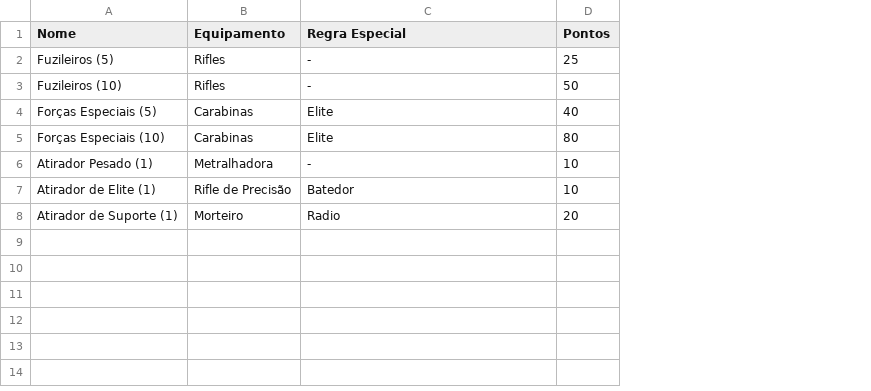
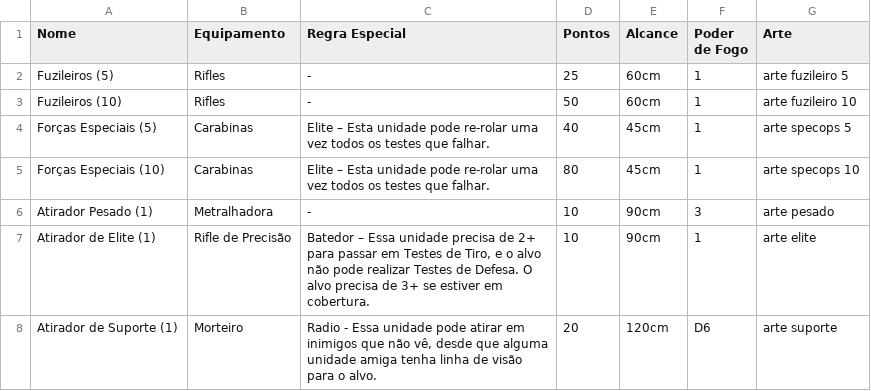
Before and after one commit to fozzimus/SpecOps, a CSV file: specops/unidades.csv, drawn as a sheet; the diff names each change by its address in the sheet, - before the commit and + after, or states it on an @@ line.

```diff
--- a/specops/unidades.csv
+++ b/specops/unidades.csv
+column E (Alcance), rows 2-8: 60cm | 60cm | 45cm | 45cm | 90cm | 90cm | 120cm
+column F (Poder de Fogo), rows 2-8: 1 | 1 | 1 | 1 | 3 | 1 | D6
+column G (Arte), rows 2-8: arte fuzileiro 5 | arte fuzileiro 10 | arte specops 5 | arte specops 10 | arte pesado | arte elite | arte suporte
-C4:C5 (Regra Especial): Elite
+C4:C5 (Regra Especial): Elite – Esta unidade pode re-rolar uma vez todos os testes que falhar.
-C7 (Regra Especial): Batedor
+C7 (Regra Especial): Batedor – Essa unidade precisa de 2+ para passar em Testes de Tiro, e o alvo não pode realizar Testes de Defesa. O alvo precisa de 3+ se estiver em cobertura.
-C8 (Regra Especial): Radio
+C8 (Regra Especial): Radio - Essa unidade pode atirar em inimigos que não vê, desde que alguma unidade amiga tenha linha de visão para o alvo.
```
Also changed, not shown: 5 other files.
